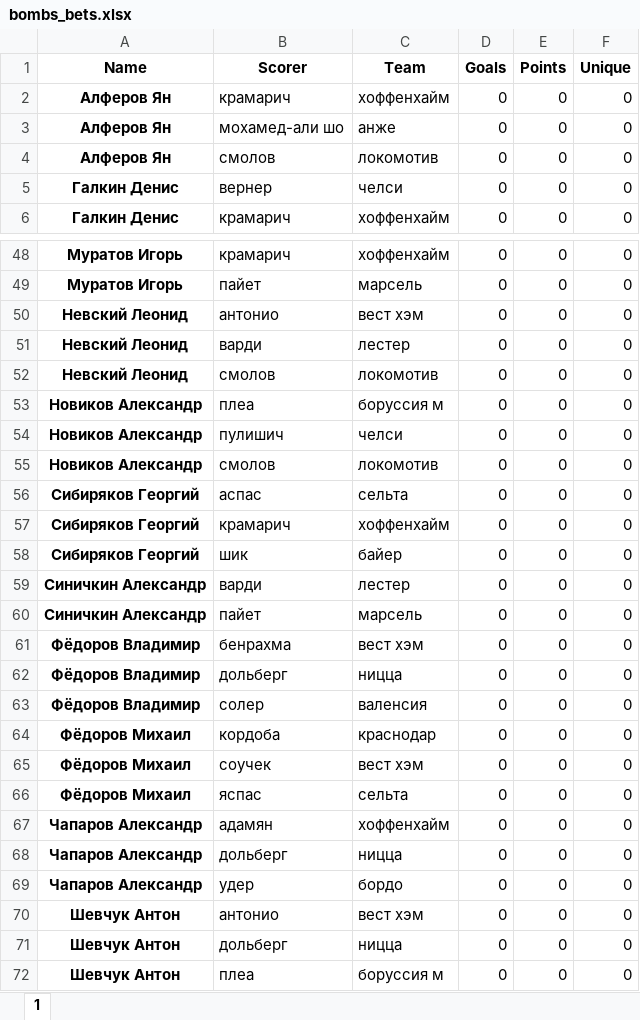
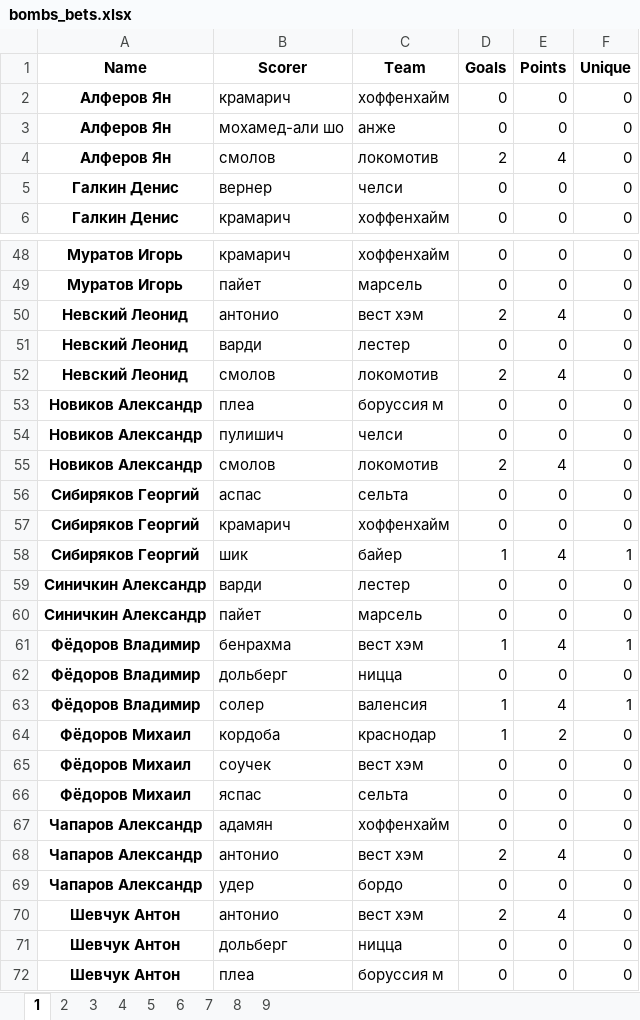
Before and after one commit to melanator/euroleague, an Excel workbook: output/bombs_bets.xlsx, sheet 1, drawn as a sheet; only a part is shown, gaps mark what is left out; values as stored, in another font and other column widths than the file's, no borders; the diff covers the shown part only; the diff names each change by its address in the sheet, - before the commit and + after, or states it on an @@ line.

```diff
--- a/output/bombs_bets.xlsx (sheet 1)
+++ b/output/bombs_bets.xlsx (sheet 1)
+sheet tab: 2
+sheet tab: 3
+sheet tab: 4
+sheet tab: 5
+sheet tab: 6
+sheet tab: 7
+sheet tab: 8
+sheet tab: 9
-D4 (Goals): 0
+D4 (Goals): 2
-E4 (Points): 0
+E4 (Points): 4
-D50 (Goals): 0
+D50 (Goals): 2
-E50 (Points): 0
+E50 (Points): 4
-D52 (Goals): 0
+D52 (Goals): 2
-E52 (Points): 0
+E52 (Points): 4
-D55 (Goals): 0
+D55 (Goals): 2
-E55 (Points): 0
+E55 (Points): 4
-D58 (Goals): 0
+D58 (Goals): 1
-E58 (Points): 0
+E58 (Points): 4
-F58 (Unique): 0
+F58 (Unique): 1
-D61 (Goals): 0
+D61 (Goals): 1
-E61 (Points): 0
+E61 (Points): 4
-F61 (Unique): 0
+F61 (Unique): 1
-D63:D64 (Goals): 0
+D63:D64 (Goals): 1
-E63 (Points): 0
+E63 (Points): 4
-F63 (Unique): 0
+F63 (Unique): 1
-E64 (Points): 0
+E64 (Points): 2
-B68 (Scorer): дольберг
+B68 (Scorer): антонио
-C68 (Team): ницца
+C68 (Team): вест хэм
-D68 (Goals): 0
+D68 (Goals): 2
-E68 (Points): 0
+E68 (Points): 4
-D70 (Goals): 0
+D70 (Goals): 2
-E70 (Points): 0
+E70 (Points): 4
```
Also changed, not shown: 32 edited cells elsewhere in this sheet, data/match_3.xlsx, data/match_4.xlsx, 22 other files.
